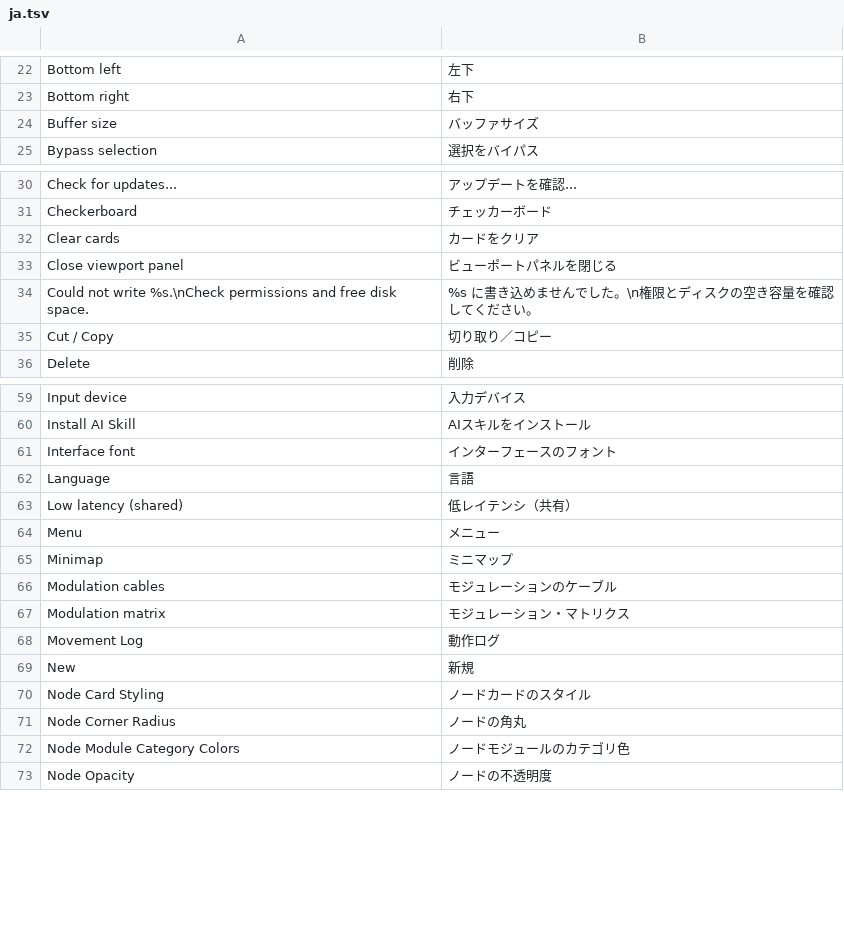
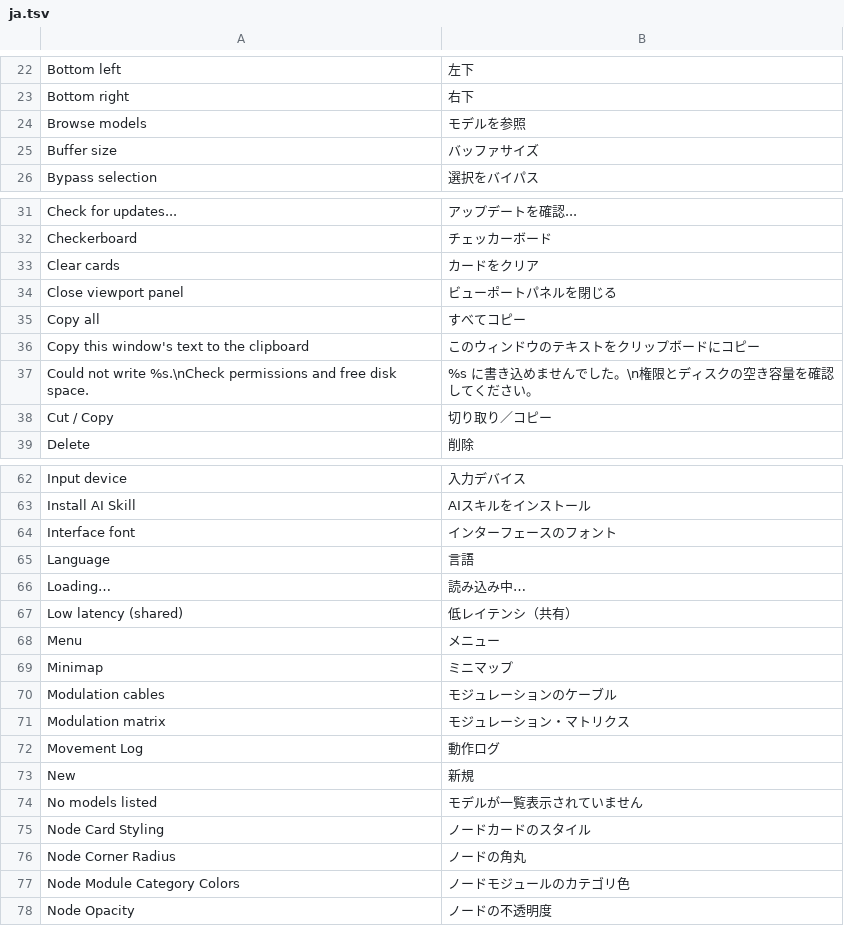
Before and after one commit to TuriaArt/Infinite-TU, a TSV file: resources/lang/ja.tsv, drawn as a sheet; only a part is shown, gaps mark what is left out; the diff names each change by its address in the sheet, - before the commit and + after, or states it on an @@ line.

```diff
--- a/resources/lang/ja.tsv
+++ b/resources/lang/ja.tsv
+row 24: Browse models | モデルを参照
+row 35: Copy all | すべてコピー
+row 36: Copy this window's text to the clipboard | このウィンドウのテキストをクリップボードにコピー
+row 66: Loading… | 読み込み中…
+row 74: No models listed | モデルが一覧表示されていません
```
Also changed, not shown: resources/lang/de.tsv, resources/lang/es.tsv, 3 other files.
